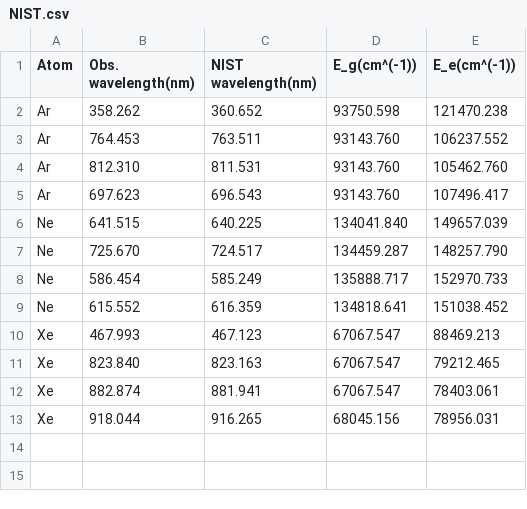
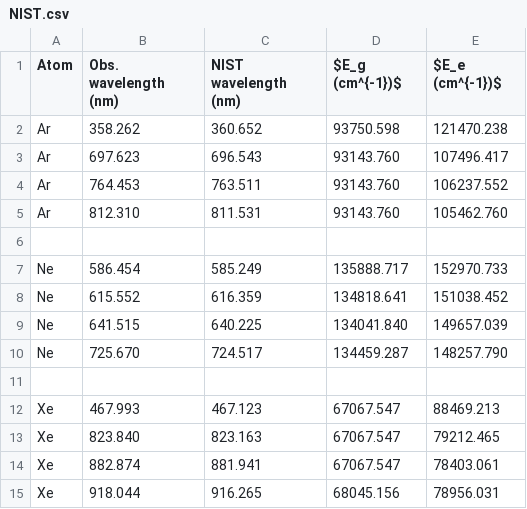
Before and after one commit to fred465f/Forsoeg_4, a CSV file: Labdage/Labdag_2/Data/NIST.csv, drawn as a sheet.

```diff
--- a/Labdage/Labdag_2/Data/NIST.csv
+++ b/Labdage/Labdag_2/Data/NIST.csv
@@ -1,10 +1,12 @@
-Atom,Obs. wavelength(nm),NIST wavelength(nm),E_g(cm^(-1)),E_e(cm^(-1))
+Atom,Obs. wavelength (nm),NIST wavelength (nm),$E_g (cm^{-1})$,$E_e (cm^{-1})$
 Ar,358.262,360.652,93750.598,121470.238
+Ar,697.623,696.543,93143.760,107496.417
 Ar,764.453,763.511,93143.760,106237.552
 Ar,812.310,811.531,93143.760,105462.760
-Ar,697.623,696.543,93143.760,107496.417
+ , , , ,
+Ne,586.454,585.249,135888.717,152970.733
+Ne,615.552,616.359,134818.641,151038.452
 Ne,641.515,640.225,134041.840,149657.039
 Ne,725.670,724.517,134459.287,148257.790
-Ne,586.454,585.249,135888.717,152970.733
-Ne,615.552,616.359,134818.641,151038.452
+ , , , ,
 Xe,467.993,467.123,67067.547,88469.213
```
Also changed, not shown: 2 other files.
